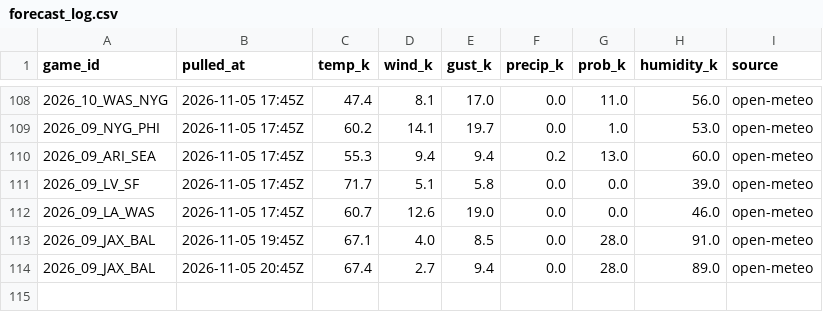
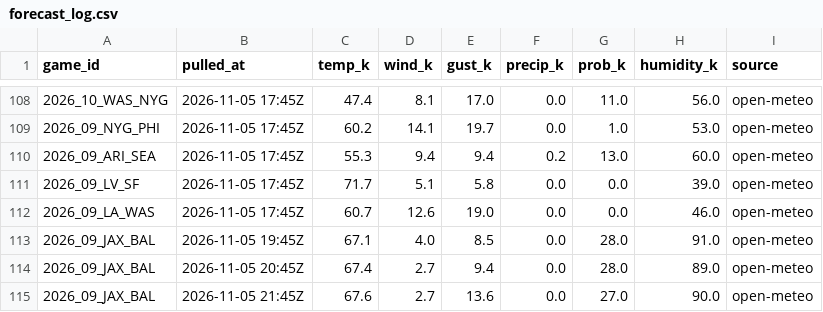
Before and after one commit to WeakLearners/nfl-props, a CSV file: data/weather/forecast_log.csv, drawn as a sheet; only a part is shown, gaps mark what is left out; the diff names each change by its address in the sheet, - before the commit and + after, or states it on an @@ line.

```diff
--- a/data/weather/forecast_log.csv
+++ b/data/weather/forecast_log.csv
+row 115: 2026_09_JAX_BAL | 2026-11-05 21:45Z | 67.6 | 2.7 | 13.6 | 0.0 | 27.0 | 90.0 | open-meteo
```
Also changed, not shown: data/weather/game_weather.csv.
